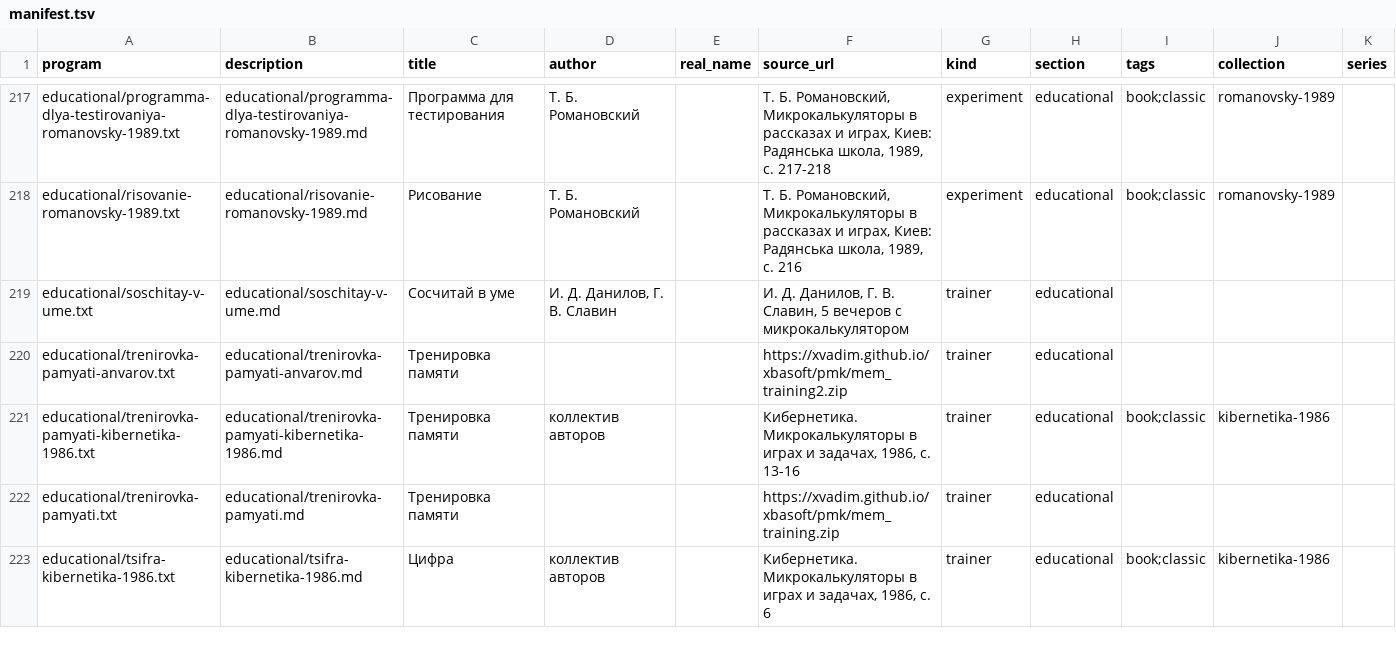
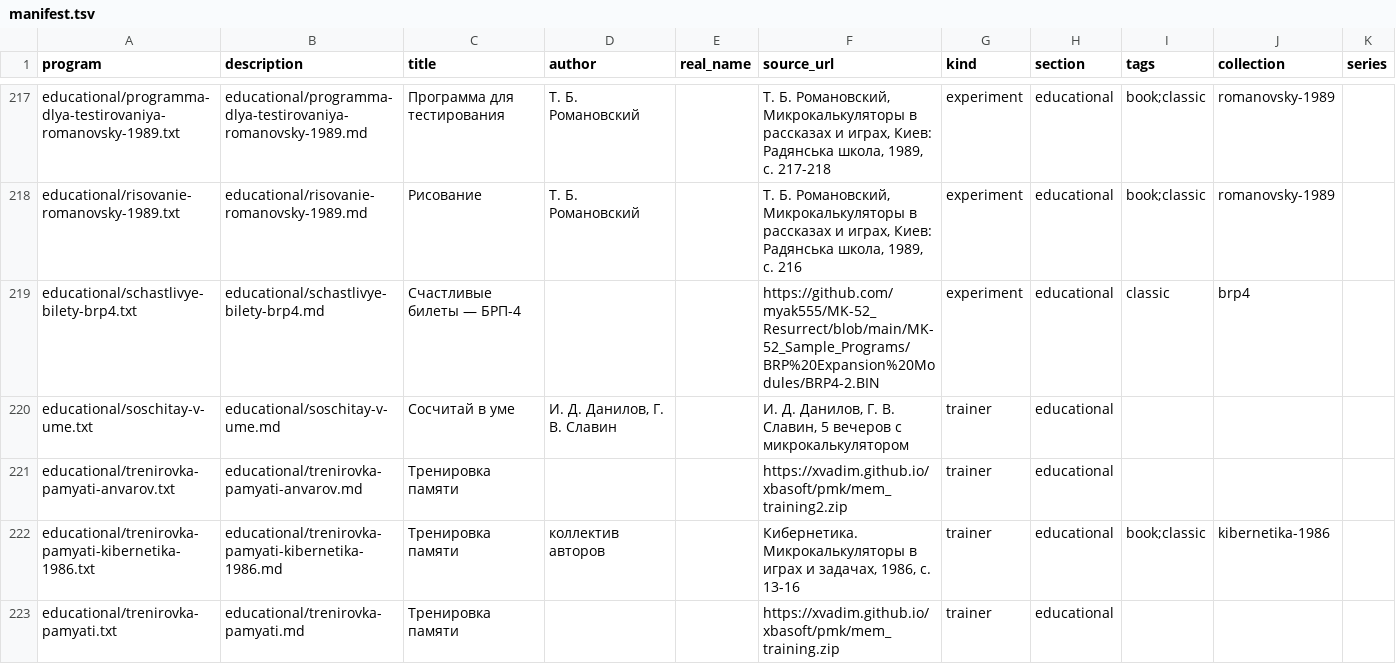
Before and after one commit to bolknote/MKPro, a TSV file: games/manifest.tsv, drawn as a sheet; only a part is shown, gaps mark what is left out; the shorter side is filled out with more unchanged rows; the diff covers the shown part only; the diff names each change by its address in the sheet, - before the commit and + after, or states it on an @@ line.

Commit message:
Import missing BRP-4 games and recreational programs

```diff
--- a/games/manifest.tsv
+++ b/games/manifest.tsv
+row 219: educational/schastlivye-bilety-brp4.txt | educational/schastlivye-bilety-brp4.md | Счастливые билеты — БРП-4 |  |  | https://github.com/myak555/MK-52_Resurrect/blob/main/MK-52_Sample_Programs/BRP%20Expansion%20Modules/BRP4-2.BIN | experiment | educational | classic | brp4
```
Also changed, not shown: 14 added rows and 5 edited cells elsewhere in this file, 40 other files.
